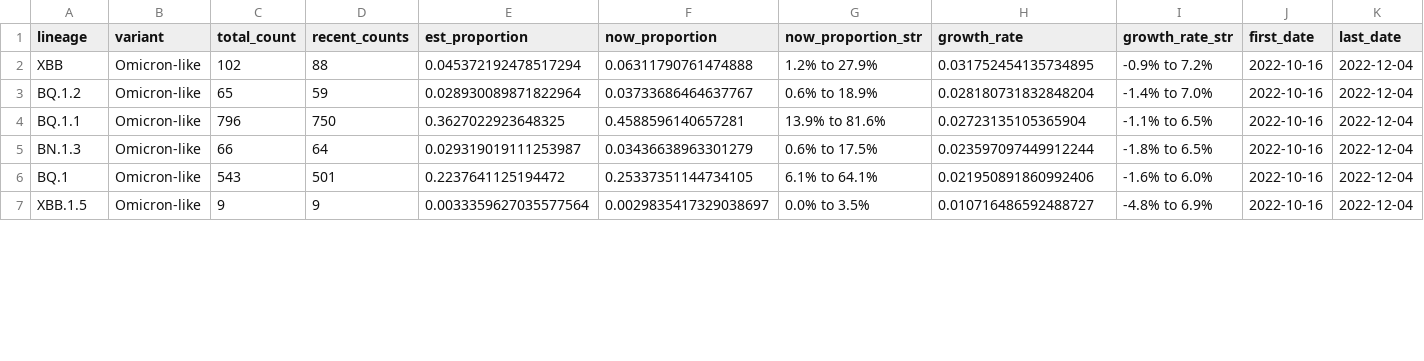
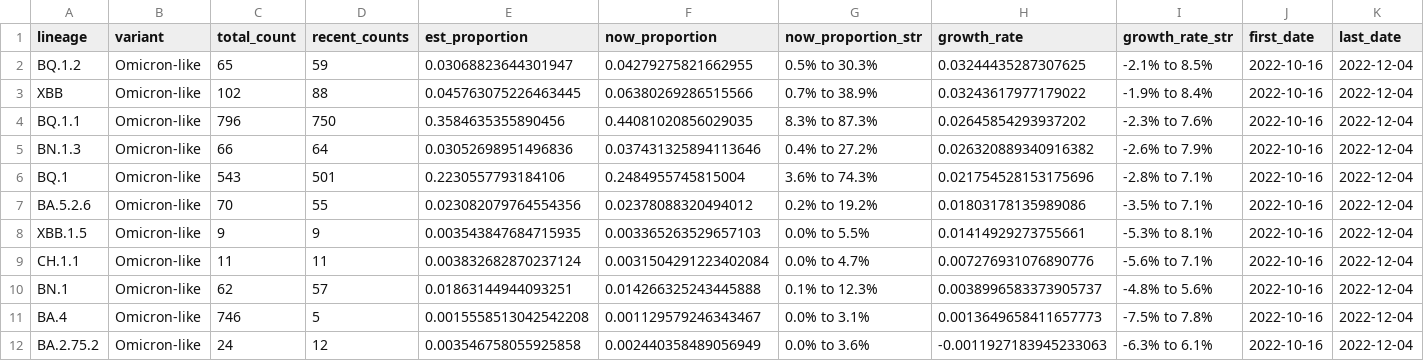
Before and after one commit to andersen-lab/lone_pine, a CSV file: resources/growth_rates.csv, drawn as a sheet; only a part is shown; removed rows and columns are numbered as before the commit, all else as after; rows hold the shown columns only; the diff covers the shown part only; the diff names each change by its address in the sheet, - before the commit and + after, or states it on an @@ line.

Commit message:
Automated update of cases and sequences on 2023-02-18

```diff
--- a/resources/growth_rates.csv
+++ b/resources/growth_rates.csv
+row 2: BQ.1.2 | Omicron-like | 65 | 59 | 0.03068823644301947 | 0.04279275821662955 | 0.5% to 30.3% | 0.03244435287307625 | -2.1% to 8.5% | 2022-10-16 | 2022-12-04
-E3 (est_proportion): 0.045372192478517294
+E3 (est_proportion): 0.045763075226463445
-F3 (now_proportion): 0.06311790761474888
+F3 (now_proportion): 0.06380269286515566
-G3 (now_proportion_str): 1.2% to 27.9%
+G3 (now_proportion_str): 0.7% to 38.9%
-H3 (growth_rate): 0.031752454135734895
+H3 (growth_rate): 0.03243617977179022
-I3 (growth_rate_str): -0.9% to 7.2%
+I3 (growth_rate_str): -1.9% to 8.4%
-row 3: BQ.1.2 | Omicron-like | 65 | 59 | 0.028930089871822964 | 0.03733686464637767 | 0.6% to 18.9% | 0.028180731832848204 | -1.4% to 7.0% | 2022-10-16 | 2022-12-04
-E4 (est_proportion): 0.3627022923648325
+E4 (est_proportion): 0.3584635355890456
-F4 (now_proportion): 0.4588596140657281
+F4 (now_proportion): 0.44081020856029035
-G4 (now_proportion_str): 13.9% to 81.6%
+G4 (now_proportion_str): 8.3% to 87.3%
-H4 (growth_rate): 0.02723135105365904
+H4 (growth_rate): 0.02645854293937202
-I4 (growth_rate_str): -1.1% to 6.5%
+I4 (growth_rate_str): -2.3% to 7.6%
-E5 (est_proportion): 0.029319019111253987
+E5 (est_proportion): 0.03052698951496836
-F5 (now_proportion): 0.03436638963301279
+F5 (now_proportion): 0.037431325894113646
-G5 (now_proportion_str): 0.6% to 17.5%
+G5 (now_proportion_str): 0.4% to 27.2%
-H5 (growth_rate): 0.023597097449912244
+H5 (growth_rate): 0.026320889340916382
-I5 (growth_rate_str): -1.8% to 6.5%
+I5 (growth_rate_str): -2.6% to 7.9%
-E6 (est_proportion): 0.2237641125194472
+E6 (est_proportion): 0.2230557793184106
-F6 (now_proportion): 0.25337351144734105
+F6 (now_proportion): 0.2484955745815004
-G6 (now_proportion_str): 6.1% to 64.1%
+G6 (now_proportion_str): 3.6% to 74.3%
-H6 (growth_rate): 0.021950891860992406
+H6 (growth_rate): 0.021754528153175696
-I6 (growth_rate_str): -1.6% to 6.0%
+I6 (growth_rate_str): -2.8% to 7.1%
+row 7: BA.5.2.6 | Omicron-like | 70 | 55 | 0.023082079764554356 | 0.02378088320494012 | 0.2% to 19.2% | 0.01803178135989086 | -3.5% to 7.1% | 2022-10-16 | 2022-12-04
-E8 (est_proportion): 0.0033359627035577564
+E8 (est_proportion): 0.003543847684715935
-F8 (now_proportion): 0.0029835417329038697
+F8 (now_proportion): 0.003365263529657103
-G8 (now_proportion_str): 0.0% to 3.5%
+G8 (now_proportion_str): 0.0% to 5.5%
-H8 (growth_rate): 0.010716486592488727
+H8 (growth_rate): 0.01414929273755661
-I8 (growth_rate_str): -4.8% to 6.9%
+I8 (growth_rate_str): -5.3% to 8.1%
+row 9: CH.1.1 | Omicron-like | 11 | 11 | 0.003832682870237124 | 0.0031504291223402084 | 0.0% to 4.7% | 0.007276931076890776 | -5.6% to 7.1% | 2022-10-16 | 2022-12-04
+row 10: BN.1 | Omicron-like | 62 | 57 | 0.01863144944093251 | 0.014266325243445888 | 0.1% to 12.3% | 0.0038996583373905737 | -4.8% to 5.6% | 2022-10-16 | 2022-12-04
+row 11: BA.4 | Omicron-like | 746 | 5 | 0.0015558513042542208 | 0.001129579246343467 | 0.0% to 3.1% | 0.0013649658411657773 | -7.5% to 7.8% | 2022-10-16 | 2022-12-04
+row 12: BA.2.75.2 | Omicron-like | 24 | 12 | 0.003546758055925858 | 0.002440358489056949 | 0.0% to 3.6% | -0.0011927183945233063 | -6.3% to 6.1% | 2022-10-16 | 2022-12-04
```
Also changed, not shown: 5 added rows and 12 edited cells elsewhere in this file.
